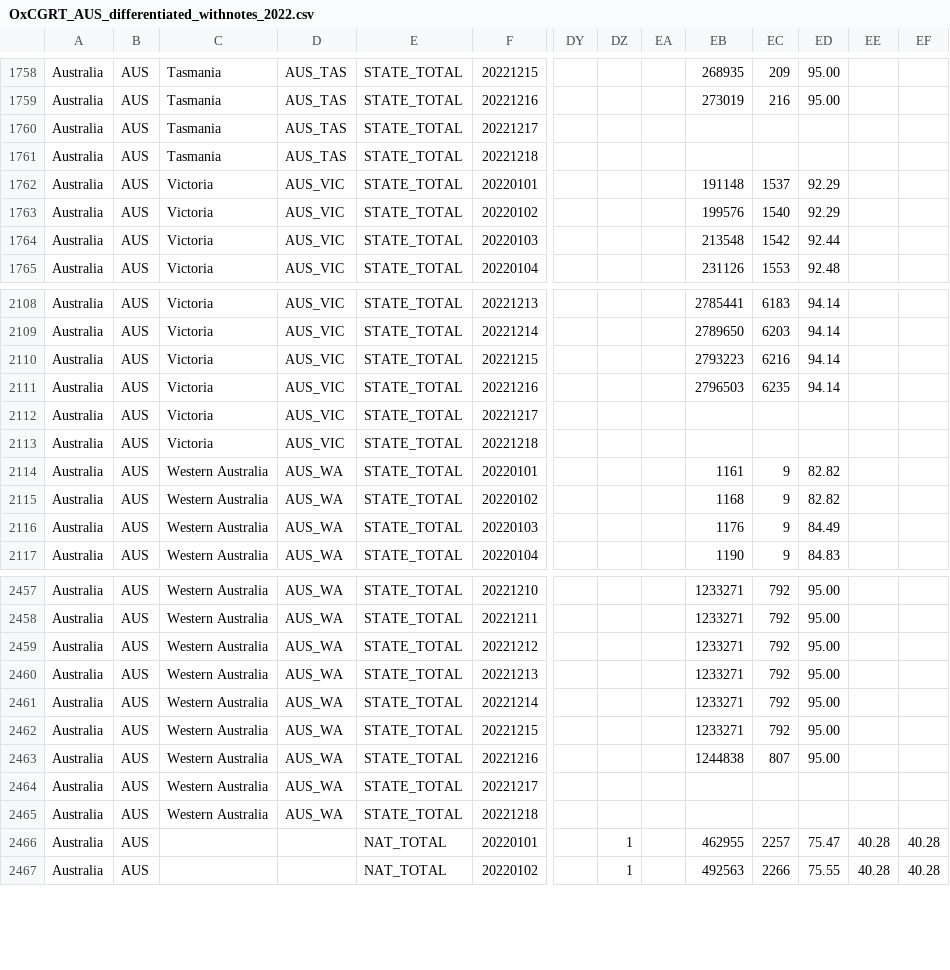
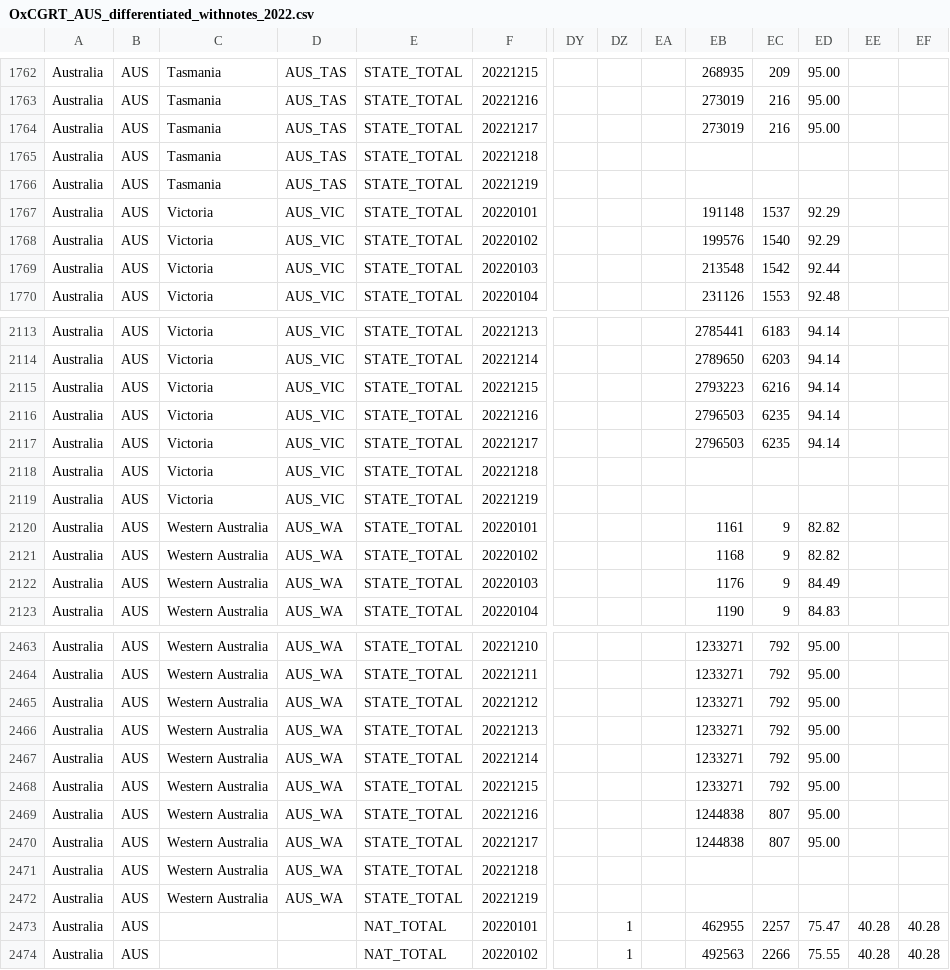
Before and after one commit to QiuXiangyu-Ben/covid-policy-tracker, a CSV file: data/Australia/OxCGRT_AUS_differentiated_withnotes_2022.csv, drawn as a sheet; only a part is shown, gaps mark what is left out; addresses are those after the commit; rows hold the shown columns only; the diff covers the shown part only; the diff names each change by its address in the sheet, - before the commit and + after, or states it on an @@ line.

```diff
--- a/data/Australia/OxCGRT_AUS_differentiated_withnotes_2022.csv
+++ b/data/Australia/OxCGRT_AUS_differentiated_withnotes_2022.csv
-EB1764: (empty)
+EB1764: 273019
-EC1764: (empty)
+EC1764: 216
-ED1764: (empty)
+ED1764: 95.00
+row 1766: Australia | AUS | Tasmania | AUS_TAS | STATE_TOTAL | 20221219
-EB2117: (empty)
+EB2117: 2796503
-EC2117: (empty)
+EC2117: 6235
-ED2117: (empty)
+ED2117: 94.14
+row 2119: Australia | AUS | Victoria | AUS_VIC | STATE_TOTAL | 20221219
-EB2470: (empty)
+EB2470: 1244838
-EC2470: (empty)
+EC2470: 807
-ED2470: (empty)
+ED2470: 95.00
+row 2472: Australia | AUS | Western Australia | AUS_WA | STATE_TOTAL | 20221219
```
Also changed, not shown: 5 added rows and 15 edited cells elsewhere in this file, data/United Kingdom/OxCGRT_GBR_differentiated_withnotes_2022.csv, 14 other files.
